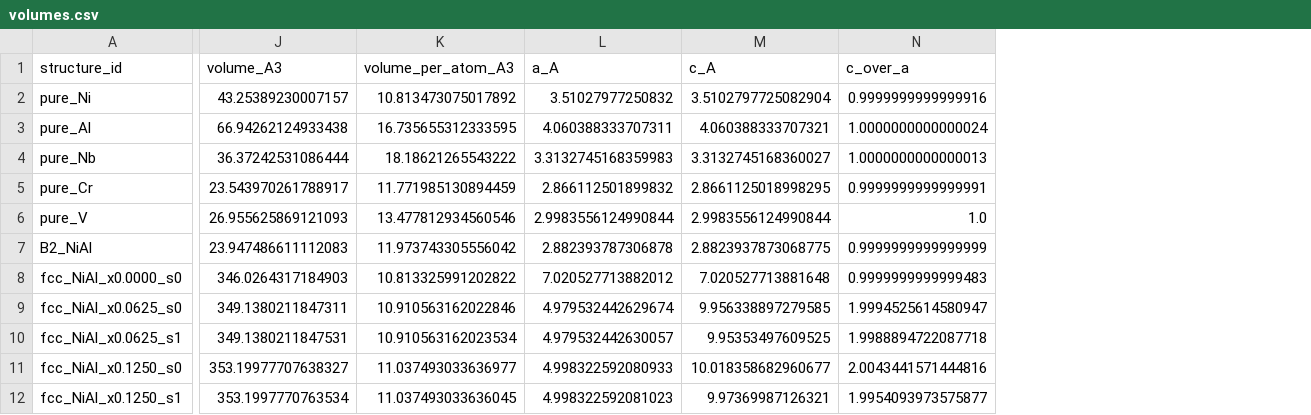
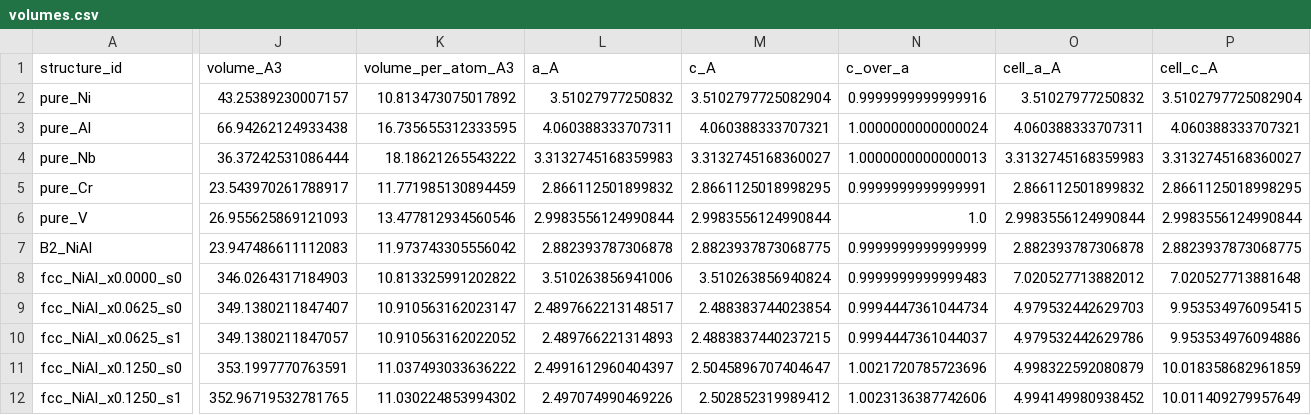
Before and after one commit to minimumtone/machine-learning, a CSV file: laves_fig6/05_analysis/volumes.csv, drawn as a sheet; only a part is shown, gaps mark what is left out; the diff covers the shown part only; the diff names each change by its address in the sheet, - before the commit and + after, or states it on an @@ line.

```diff
--- a/laves_fig6/05_analysis/volumes.csv
+++ b/laves_fig6/05_analysis/volumes.csv
+column O (cell_a_A), rows 2-12: 3.51027977250832 | 4.060388333707311 | 3.3132745168359983 | 2.866112501899832 | 2.9983556124990844 | 2.882393787306878 | 7.020527713882012 | 4.979532442629703 | 4.979532442629786 | 4.998322592080879 | 4.994149980938452
+column P (cell_c_A), rows 2-12: 3.5102797725082904 | 4.060388333707321 | 3.3132745168360027 | 2.8661125018998295 | 2.9983556124990844 | 2.8823937873068775 | 7.020527713881648 | 9.953534976095415 | 9.953534976094886 | 10.018358682961859 | 10.011409279957649
-L8 (a_A): 7.020527713882012
+L8 (a_A): 3.510263856941006
-M8 (c_A): 7.020527713881648
+M8 (c_A): 3.510263856940824
-J9 (volume_A3): 349.1380211847311
+J9 (volume_A3): 349.1380211847407
-K9 (volume_per_atom_A3): 10.910563162022846
+K9 (volume_per_atom_A3): 10.910563162023147
-L9 (a_A): 4.979532442629674
+L9 (a_A): 2.4897662213148517
-M9 (c_A): 9.956338897279585
+M9 (c_A): 2.488383744023854
-N9 (c_over_a): 1.9994525614580947
+N9 (c_over_a): 0.9994447361044734
-J10 (volume_A3): 349.1380211847531
+J10 (volume_A3): 349.1380211847057
-K10 (volume_per_atom_A3): 10.910563162023534
+K10 (volume_per_atom_A3): 10.910563162022052
-L10 (a_A): 4.979532442630057
+L10 (a_A): 2.489766221314893
-M10 (c_A): 9.95353497609525
+M10 (c_A): 2.4883837440237215
-N10 (c_over_a): 1.9988894722087718
+N10 (c_over_a): 0.9994447361044037
-J11 (volume_A3): 353.19977707638327
+J11 (volume_A3): 353.1997770763591
-K11 (volume_per_atom_A3): 11.037493033636977
+K11 (volume_per_atom_A3): 11.037493033636222
-L11 (a_A): 4.998322592080933
+L11 (a_A): 2.4991612960404397
-M11 (c_A): 10.018358682960677
+M11 (c_A): 2.5045896707404647
-N11 (c_over_a): 2.0043441571444816
+N11 (c_over_a): 1.0021720785723696
-J12 (volume_A3): 353.1997770763534
+J12 (volume_A3): 352.96719532781765
-K12 (volume_per_atom_A3): 11.037493033636045
+K12 (volume_per_atom_A3): 11.030224853994302
-L12 (a_A): 4.998322592081023
+L12 (a_A): 2.497074990469226
-M12 (c_A): 9.97369987126321
+M12 (c_A): 2.502852319989412
-N12 (c_over_a): 1.9954093973575877
+N12 (c_over_a): 1.0023136387742606
```
Also changed, not shown: 60 edited cells elsewhere in this file, laves_fig6/05_analysis/local_environments.csv, 18 other files.
